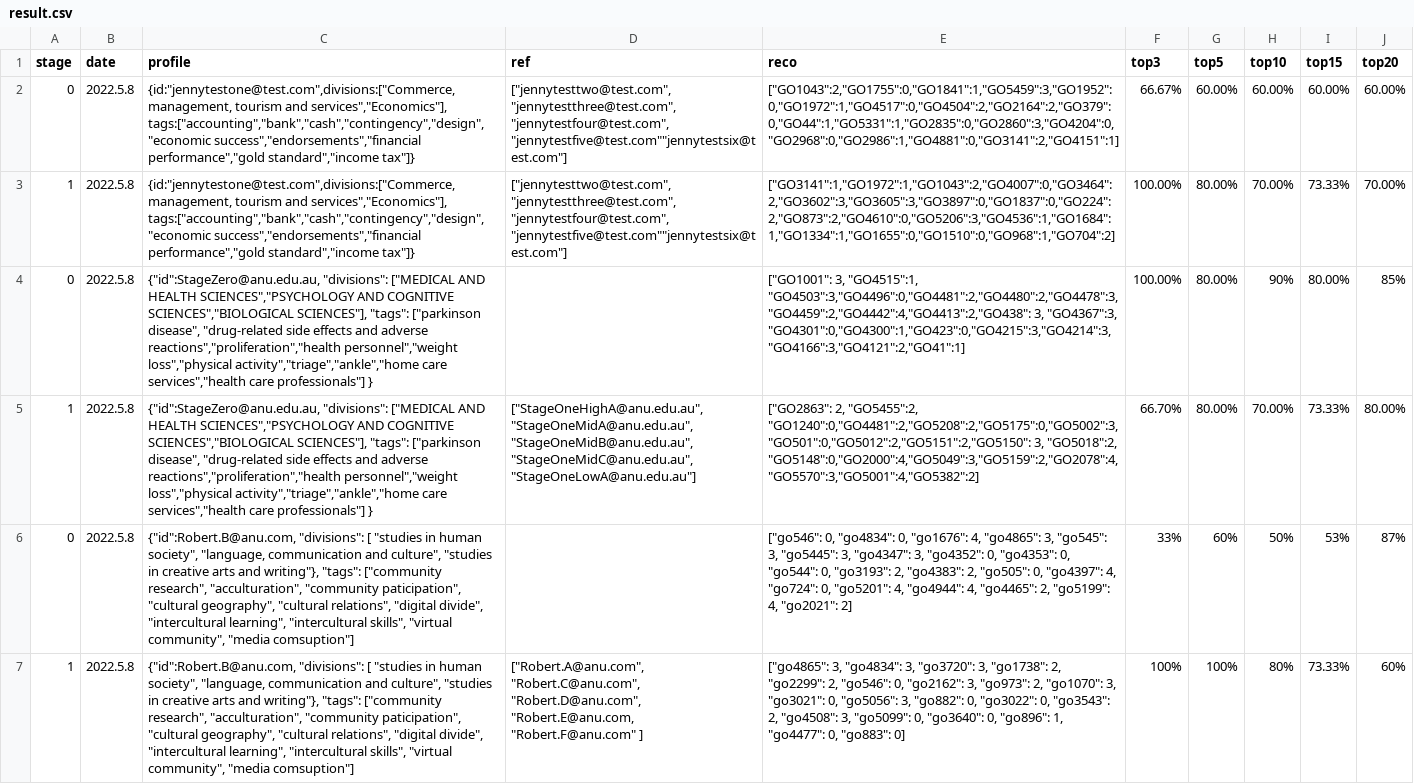
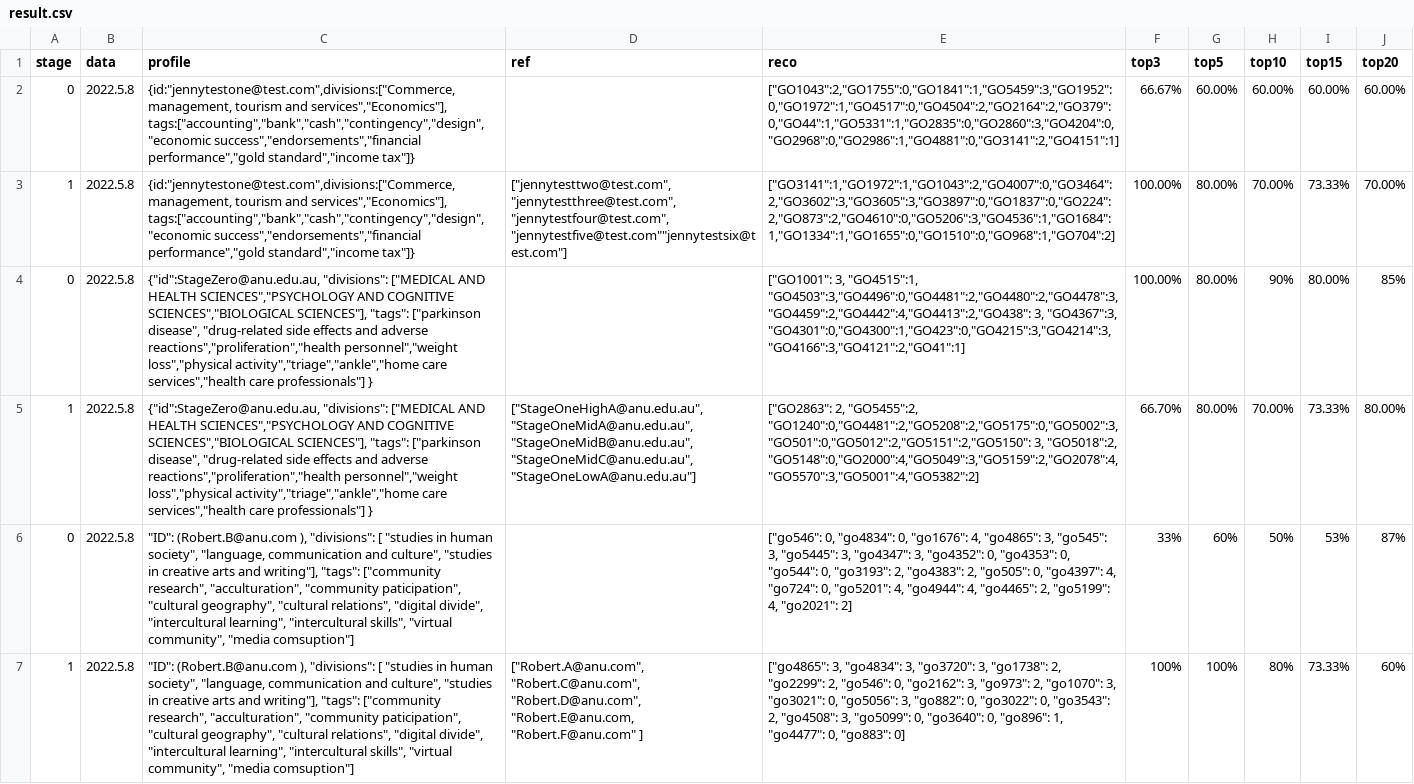
Before and after one commit to PipelineBot01/TendersPlus, a CSV file: result/result.csv, drawn as a sheet; the diff names each change by its address in the sheet, - before the commit and + after, or states it on an @@ line.

```diff
--- a/result/result.csv
+++ b/result/result.csv
-B1: date
+B1: data
-D2 (ref): ["jennytesttwo@test.com","jennytestthree@test.com","jennytestfour@test.com","jennytestfive@test.com""jennytestsix@test.com"]
+D2 (ref): (empty)
-C6:C7 (profile): {"id":Robert.B@anu.com, "divisions": [ "studies in human society", "language, communication and culture", "studies in creative arts and writing"}, "tags": ["community…
+C6:C7 (profile): "ID": (Robert.B@anu.com ), "divisions": [ "studies in human society", "language, communication and culture", "studies in creative arts and writing"], "tags": ["community…
```
Also changed, not shown: 1 other file.
